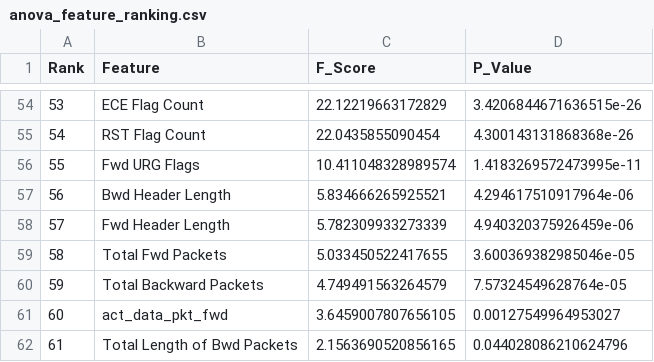
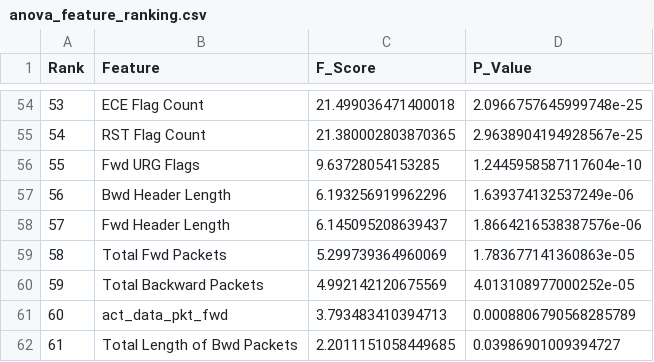
Before and after one commit to Raghavan2005/nids-cnn-gru-cicids2017, a CSV file: T014_Project/data/processed/feature_selection/anova_feature_ranking.csv, drawn as a sheet; only a part is shown, gaps mark what is left out; the diff covers the shown part only.

```diff
--- a/T014_Project/data/processed/feature_selection/anova_feature_ranking.csv
+++ b/T014_Project/data/processed/feature_selection/anova_feature_ranking.csv
@@ -54,9 +54,9 @@ Rank,Feature,F_Score,P_Value
-53,ECE Flag Count,22.12219663172829,3.4206844671636515e-26
-54,RST Flag Count,22.0435855090454,4.300143131868368e-26
-55,Fwd URG Flags,10.411048328989574,1.4183269572473995e-11
-56,Bwd Header Length,5.834666265925521,4.294617510917964e-06
-57,Fwd Header Length,5.782309933273339,4.940320375926459e-06
-58,Total Fwd Packets,5.033450522417655,3.600369382985046e-05
-59,Total Backward Packets,4.749491563264579,7.57324549628764e-05
-60,act_data_pkt_fwd,3.6459007807656105,0.00127549964953027
-61,Total Length of Bwd Packets,2.1563690520856165,0.044028086210624796
+53,ECE Flag Count,21.499036471400018,2.0966757645999748e-25
+54,RST Flag Count,21.380002803870365,2.9638904194928567e-25
+55,Fwd URG Flags,9.63728054153285,1.2445958587117604e-10
+56,Bwd Header Length,6.193256919962296,1.639374132537249e-06
+57,Fwd Header Length,6.145095208639437,1.8664216538387576e-06
+58,Total Fwd Packets,5.299739364960069,1.783677141360863e-05
+59,Total Backward Packets,4.992142120675569,4.013108977000252e-05
+60,act_data_pkt_fwd,3.793483410394713,0.0008806790568285789
+61,Total Length of Bwd Packets,2.2011151058449685,0.03986901009394727
```
Also changed, not shown: 62 edited cells elsewhere in this file, 8 other files.
